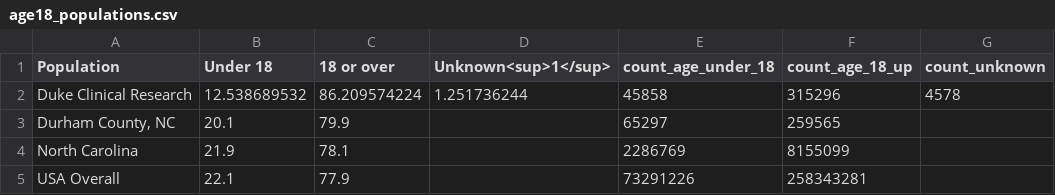
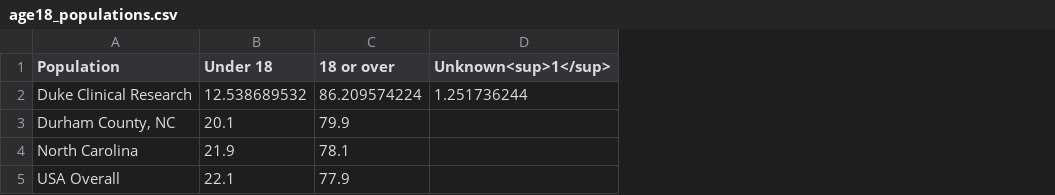
Before and after one commit to elliott-fisher/datawrapper, a CSV file: age18_populations.csv, drawn as a sheet; the diff names each change by its address in the sheet, - before the commit and + after, or states it on an @@ line.

```diff
--- a/age18_populations.csv
+++ b/age18_populations.csv
-column E (count_age_under_18), rows 2-5: 45858 | 65297 | 2286769 | 73291226
-column F (count_age_18_up), rows 2-5: 315296 | 259565 | 8155099 | 258343281
-column G (count_unknown), row 2: 4578
```
Also changed, not shown: age_cat.csv, ethnicity_populations.csv, 6 other files.
